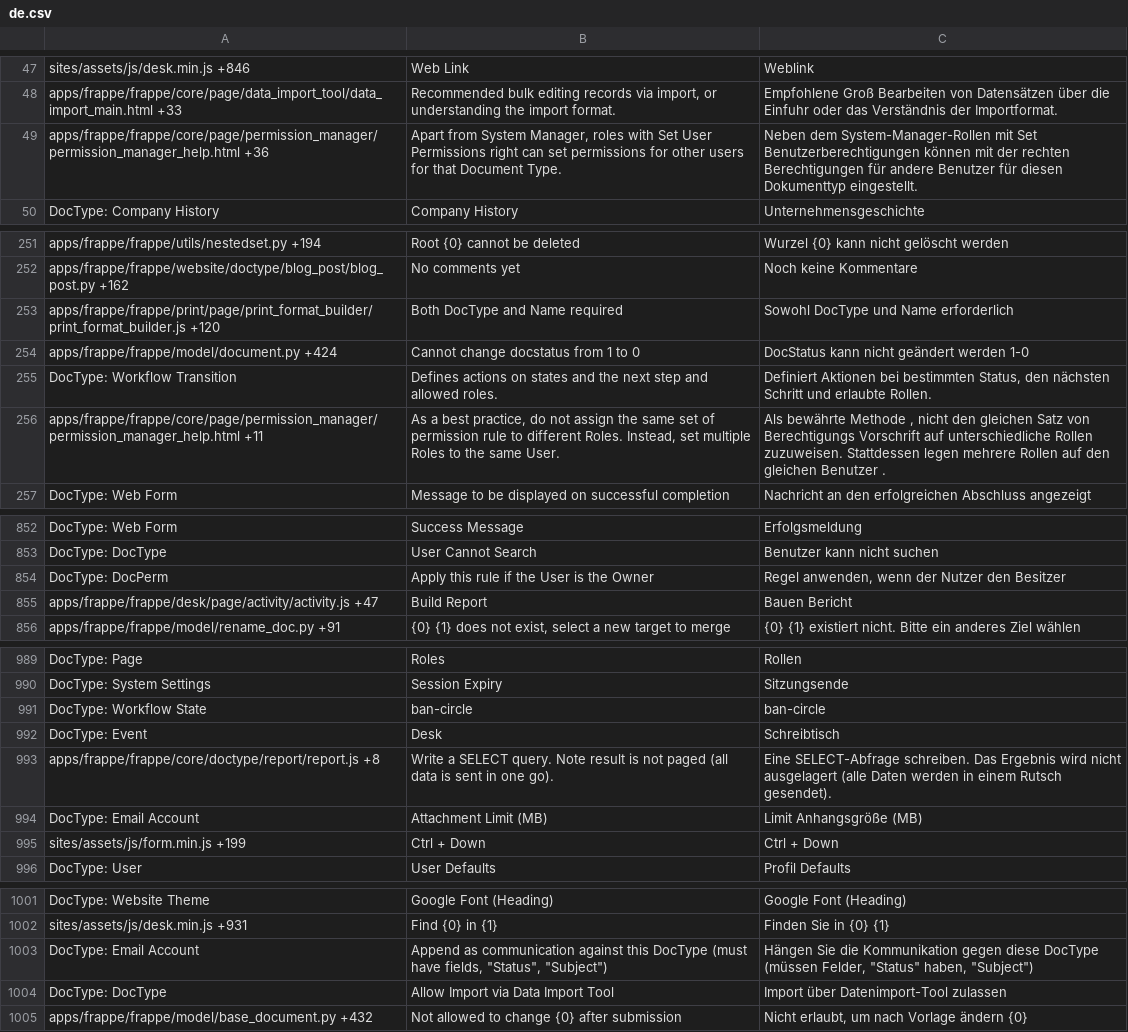
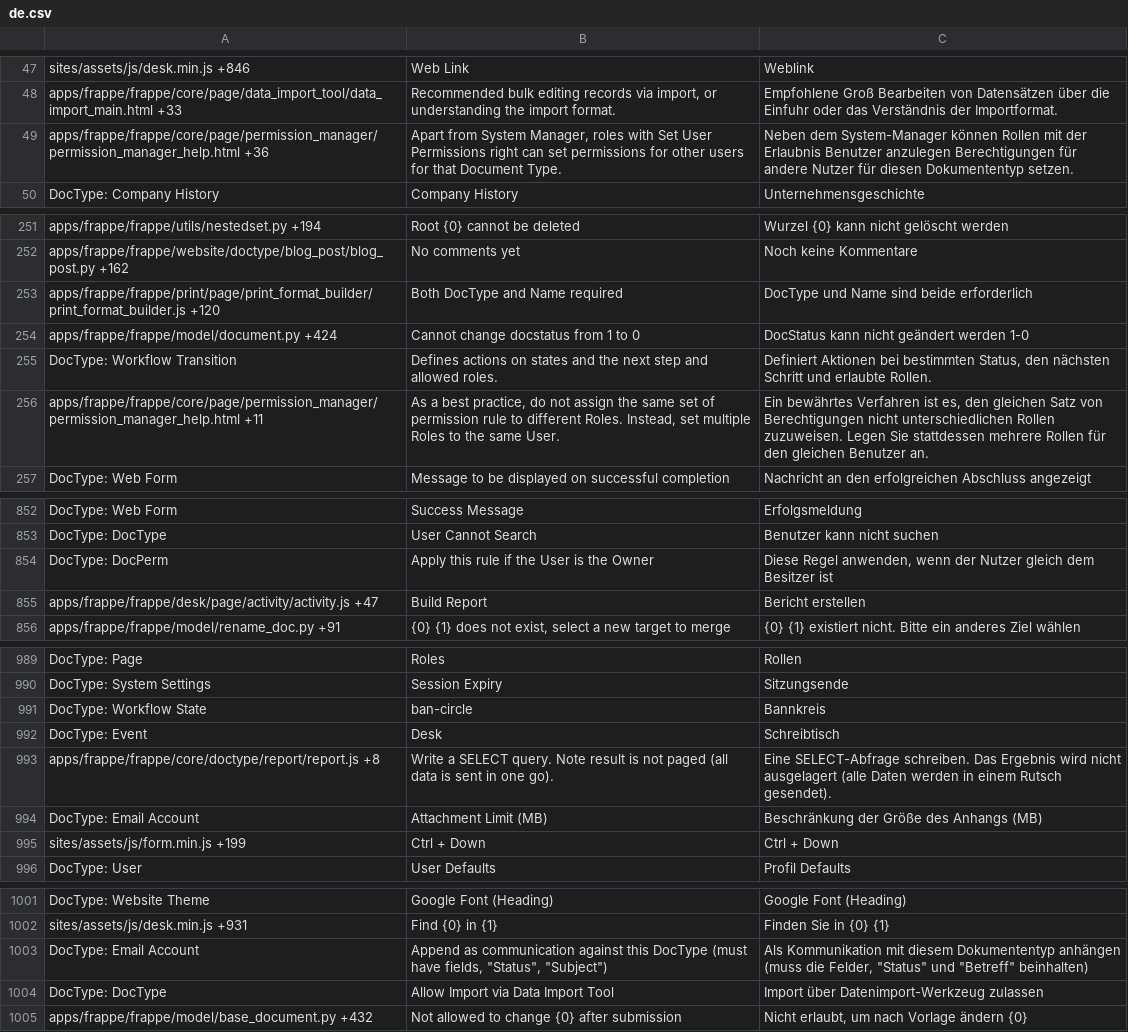
Before and after one commit to experiments001/frappe-sqlite, a CSV file: frappe/translations/de.csv, drawn as a sheet; only a part is shown, gaps mark what is left out; the diff covers the shown part only.

Commit message:
[translations]

```diff
--- a/frappe/translations/de.csv
+++ b/frappe/translations/de.csv
@@ -48,3 +48,3 @@ sites/assets/js/desk.min.js +846,Web Link,Weblink
 apps/frappe/frappe/core/page/data_import_tool/data_import_main.html +33,"Recommended bulk editing records via import, or understanding the import format.",Empfohlene Groß Bearbeiten von Datensätzen über die Einfuhr oder das Verständnis der Importformat.
-apps/frappe/frappe/core/page/permission_manager/permission_manager_help.html +36,"Apart from System Manager, roles with Set User Permissions right can set permissions for other users for that Document Type.",Neben dem System-Manager-Rollen mit Set Benutzerberechtigungen können mit der rechten Berechtigungen für andere Benutzer für diesen Dokumenttyp eingestellt.
+apps/frappe/frappe/core/page/permission_manager/permission_manager_help.html +36,"Apart from System Manager, roles with Set User Permissions right can set permissions for other users for that Document Type.",Neben dem System-Manager können Rollen mit der Erlaubnis Benutzer anzulegen Berechtigungen für andere Nutzer für diesen Dokumententyp setzen.
 DocType: Company History,Company History,Unternehmensgeschichte
@@ -252,6 +252,6 @@ apps/frappe/frappe/utils/nestedset.py +194,Root {0} cannot be deleted,Wurzel {0}
 apps/frappe/frappe/website/doctype/blog_post/blog_post.py +162,No comments yet,Noch keine Kommentare
-apps/frappe/frappe/print/page/print_format_builder/print_format_builder.js +120,Both DocType and Name required,Sowohl DocType und Name erforderlich
+apps/frappe/frappe/print/page/print_format_builder/print_format_builder.js +120,Both DocType and Name required,DocType und Name sind beide erforderlich
 apps/frappe/frappe/model/document.py +424,Cannot change docstatus from 1 to 0,DocStatus kann nicht geändert werden 1-0
 DocType: Workflow Transition,Defines actions on states and the next step and allowed roles.,"Definiert Aktionen bei bestimmten Status, den nächsten Schritt und erlaubte Rollen."
-apps/frappe/frappe/core/page/permission_manager/permission_manager_help.html +11,"As a best practice, do not assign the same set of permission rule to different Roles. Instead, set multiple Roles to the same User.","Als bewährte Methode , nicht den gleichen Satz von Berechtigungs Vorschrift auf unterschiedliche Rollen zuzuweisen. Stattdessen legen mehrere Rollen auf den gleichen Benutzer ."
+apps/frappe/frappe/core/page/permission_manager/permission_manager_help.html +11,"As a best practice, do not assign the same set of permission rule to different Roles. Instead, set multiple Roles to the same User.","Ein bewährtes Verfahren ist es, den gleichen Satz von Berechtigungen nicht unterschiedlichen Rollen zuzuweisen. Legen Sie stattdessen mehrere Rollen für den gleichen Benutzer an."
 DocType: Web Form,Message to be displayed on successful completion,Nachricht an den erfolgreichen Abschluss angezeigt
@@ -860,4 +860,4 @@ DocType: Web Form,Success Message,Erfolgsmeldung
 DocType: DocType,User Cannot Search,Benutzer kann nicht suchen
-DocType: DocPerm,Apply this rule if the User is the Owner,"Regel anwenden, wenn der Nutzer den Besitzer"
-apps/frappe/frappe/desk/page/activity/activity.js +47,Build Report,Bauen Bericht
+DocType: DocPerm,Apply this rule if the User is the Owner,"Diese Regel anwenden, wenn der Nutzer gleich dem Besitzer ist"
+apps/frappe/frappe/desk/page/activity/activity.js +47,Build Report,Bericht erstellen
 apps/frappe/frappe/model/rename_doc.py +91,"{0} {1} does not exist, select a new target to merge",{0} {1} existiert nicht. Bitte ein anderes Ziel wählen
@@ -997,6 +997,6 @@ DocType: Page,Roles,Rollen
 DocType: System Settings,Session Expiry,Sitzungsende
-DocType: Workflow State,ban-circle,ban-circle
+DocType: Workflow State,ban-circle,Bannkreis
 DocType: Event,Desk,Schreibtisch
 apps/frappe/frappe/core/doctype/report/report.js +8,Write a SELECT query. Note result is not paged (all data is sent in one go).,Eine SELECT-Abfrage schreiben. Das Ergebnis wird nicht ausgelagert (alle Daten werden in einem Rutsch gesendet).
-DocType: Email Account,Attachment Limit (MB),Limit Anhangsgröße (MB)
+DocType: Email Account,Attachment Limit (MB),Beschränkung der Größe des Anhangs (MB)
 sites/assets/js/form.min.js +199,Ctrl + Down,Ctrl + Down
@@ -1009,4 +1009,4 @@ DocType: Website Theme,Google Font (Heading),Google Font (Heading)
 sites/assets/js/desk.min.js +931,Find {0} in {1},Finden Sie in {0} {1}
-DocType: Email Account,"Append as communication against this DocType (must have fields, ""Status"", ""Subject"")","Hängen Sie die Kommunikation gegen diese DocType (müssen Felder, ""Status"" haben, ""Subject"")"
-DocType: DocType,Allow Import via Data Import Tool,Import über Datenimport-Tool zulassen
+DocType: Email Account,"Append as communication against this DocType (must have fields, ""Status"", ""Subject"")","Als Kommunikation mit diesem Dokumententyp anhängen (muss die Felder, ""Status"" und ""Betreff"" beinhalten)"
+DocType: DocType,Allow Import via Data Import Tool,Import über Datenimport-Werkzeug zulassen
 apps/frappe/frappe/model/base_document.py +432,Not allowed to change {0} after submission,"Nicht erlaubt, um nach Vorlage ändern {0}"
```
Also changed, not shown: 32 edited cells elsewhere in this file, frappe/translations/fa.csv, frappe/translations/fr.csv, 2 other files.
